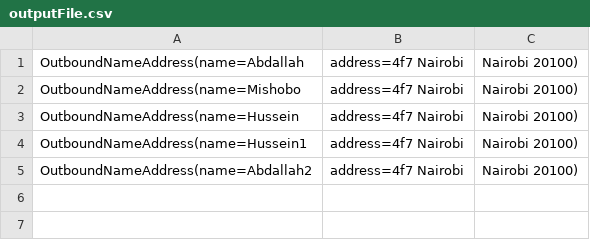
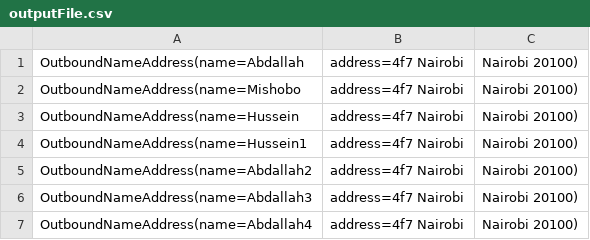
Before and after one commit to mishobo/camel-springboot-udemy, a CSV file: src/data/output/outputFile.csv, drawn as a sheet.

```diff
--- a/src/data/output/outputFile.csv
+++ b/src/data/output/outputFile.csv
@@ -5 +5,3 @@ OutboundNameAddress(name=Hussein1, address=4f7 Nairobi, Nairobi 20100)
 OutboundNameAddress(name=Abdallah2, address=4f7 Nairobi, Nairobi 20100)
+OutboundNameAddress(name=Abdallah3, address=4f7 Nairobi, Nairobi 20100)
+OutboundNameAddress(name=Abdallah4, address=4f7 Nairobi, Nairobi 20100)
```
Also changed, not shown: 1 other file.
